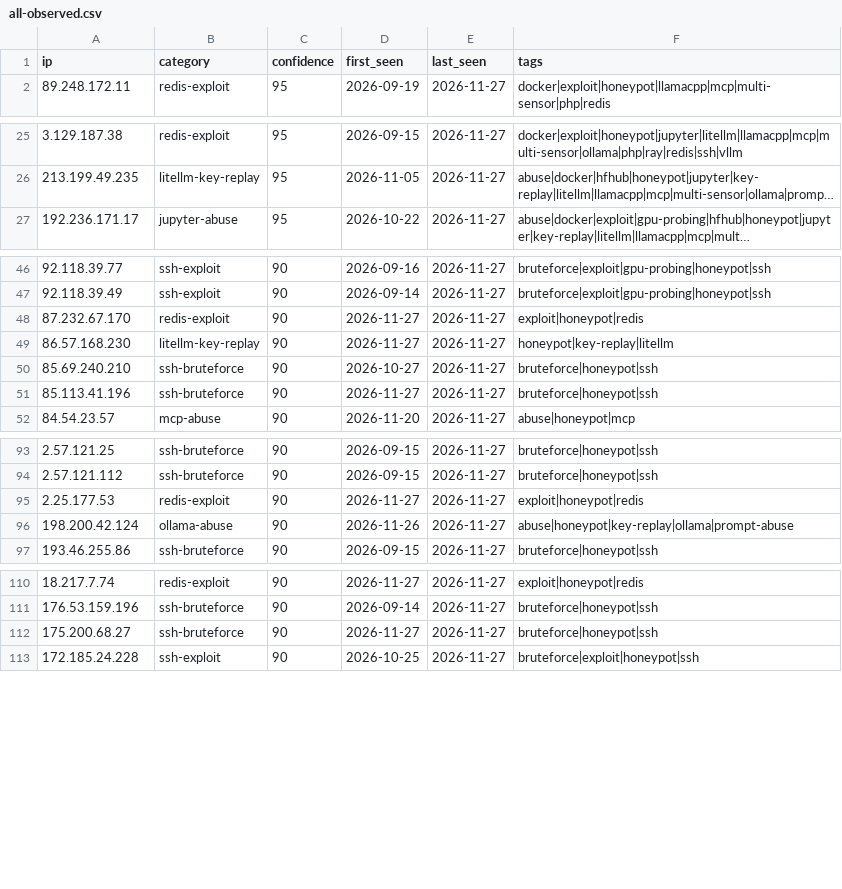
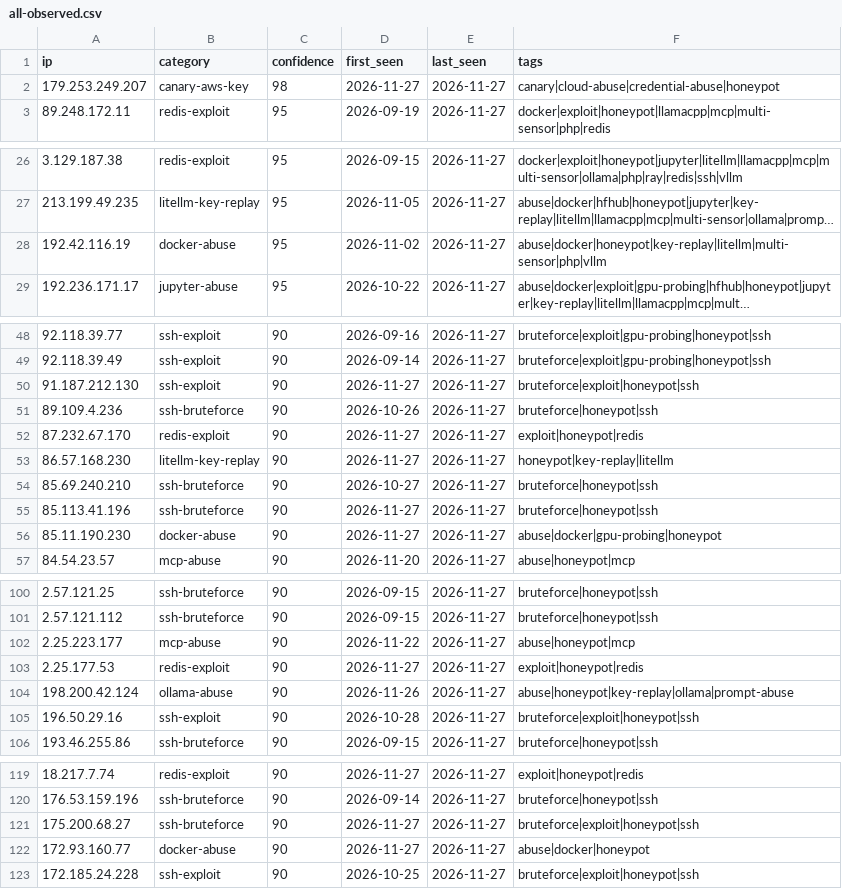
Before and after one commit to Zikmadol/trapline-ioc, a CSV file: feeds/all-observed.csv, drawn as a sheet; only a part is shown, gaps mark what is left out; long unchanged cells end in …; addresses are those after the commit; the diff covers the shown part only; the diff names each change by its address in the sheet, - before the commit and + after, or states it on an @@ line.

```diff
--- a/feeds/all-observed.csv
+++ b/feeds/all-observed.csv
+row 2: 179.253.249.207 | canary-aws-key | 98 | 2026-11-27 | 2026-11-27 | canary|cloud-abuse|credential-abuse|honeypot
+row 28: 192.42.116.19 | docker-abuse | 95 | 2026-11-02 | 2026-11-27 | abuse|docker|honeypot|key-replay|litellm|multi-sensor|php|vllm
+row 50: 91.187.212.130 | ssh-exploit | 90 | 2026-11-27 | 2026-11-27 | bruteforce|exploit|honeypot|ssh
+row 51: 89.109.4.236 | ssh-bruteforce | 90 | 2026-10-26 | 2026-11-27 | bruteforce|honeypot|ssh
+row 56: 85.11.190.230 | docker-abuse | 90 | 2026-11-27 | 2026-11-27 | abuse|docker|gpu-probing|honeypot
+row 102: 2.25.223.177 | mcp-abuse | 90 | 2026-11-22 | 2026-11-27 | abuse|honeypot|mcp
+row 105: 196.50.29.16 | ssh-exploit | 90 | 2026-10-28 | 2026-11-27 | bruteforce|exploit|honeypot|ssh
-F121 (tags): bruteforce|honeypot|ssh
+F121 (tags): bruteforce|exploit|honeypot|ssh
+row 122: 172.93.160.77 | docker-abuse | 90 | 2026-11-27 | 2026-11-27 | abuse|docker|honeypot
```
Also changed, not shown: 4 added rows and 5 removed rows elsewhere in this file, daily/2026-11-27.csv, feeds/ai-infra.csv, 15 other files.
